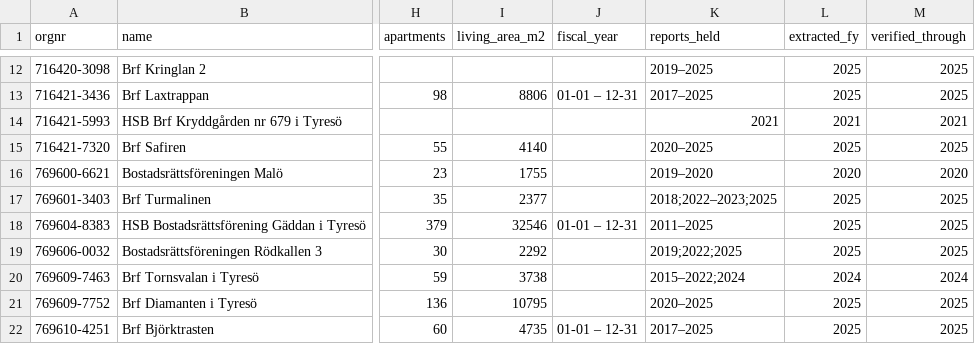
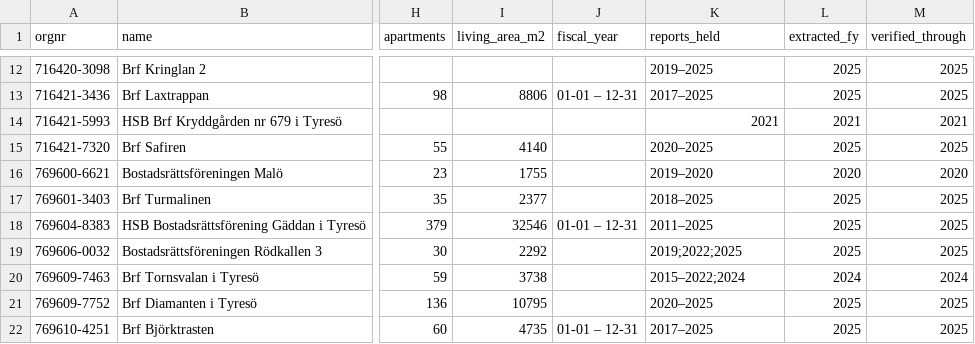
Before and after one commit to shurick81/homesight, a CSV file: annual_reviews/brfs/index.csv, drawn as a sheet; only a part is shown, gaps mark what is left out; the diff names each change by its address in the sheet, - before the commit and + after, or states it on an @@ line.

```diff
--- a/annual_reviews/brfs/index.csv
+++ b/annual_reviews/brfs/index.csv
-K17 (reports_held): 2018;2022–2023;2025
+K17 (reports_held): 2018–2025
```
Also changed, not shown: annual_reviews/brfs/769601-3403/financial_states.csv, annual_reviews/brfs/769601-3403/general_states.csv, 19 other files.
